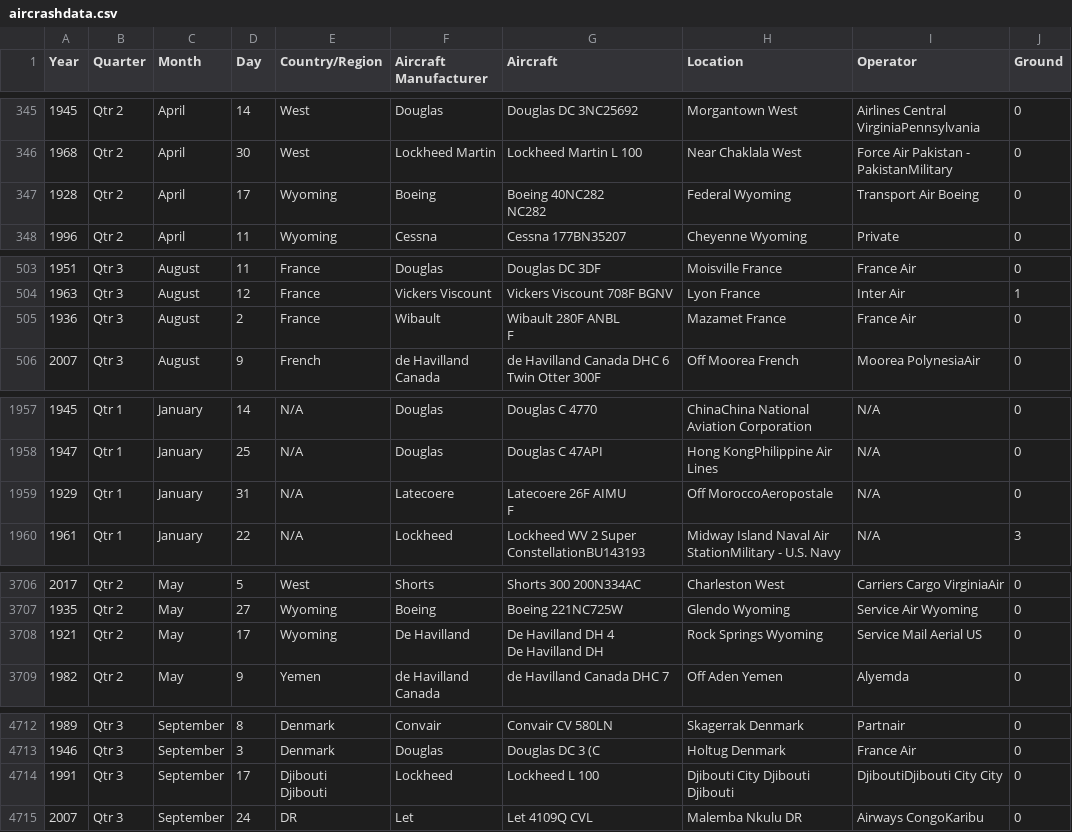
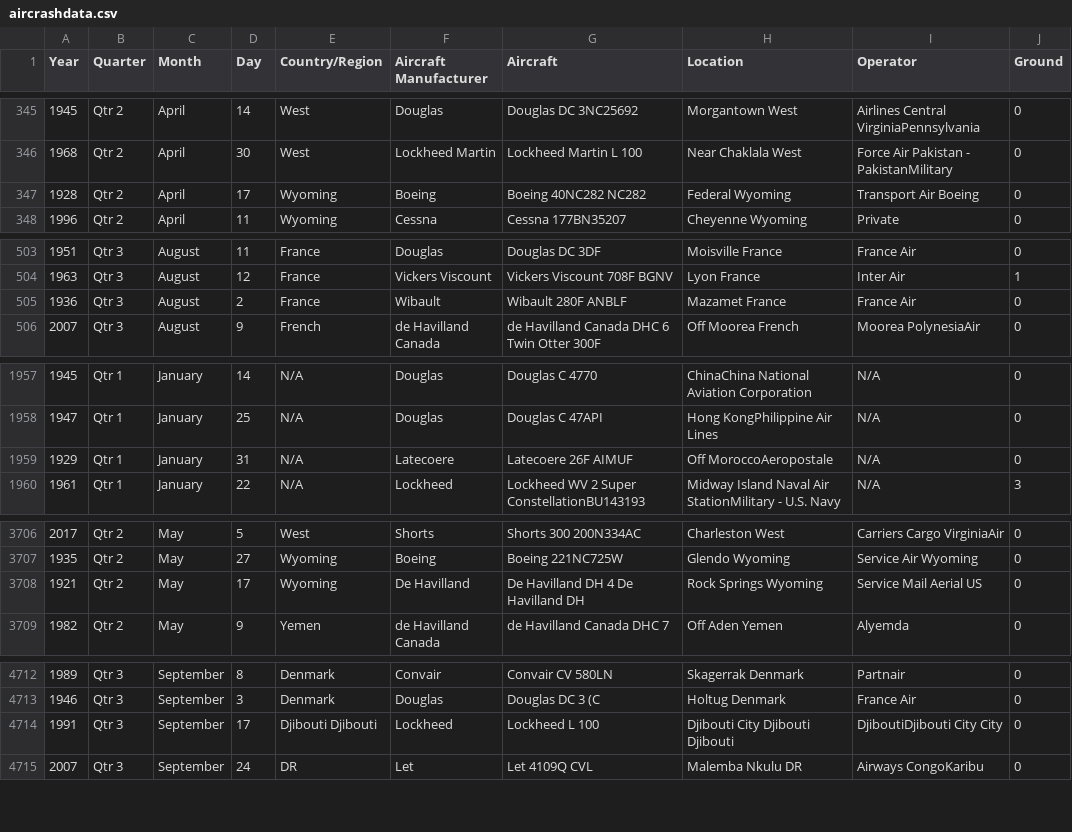
Before and after one commit to AJBogo9/bayesian-fatality-analysis, a CSV file: data/aircrashdata.csv, drawn as a sheet; only a part is shown, gaps mark what is left out; ↵ is a line break in a cell; the diff covers the shown part only; the diff names each change by its address in the sheet, - before the commit and + after, or states it on an @@ line.

```diff
--- a/data/aircrashdata.csv
+++ b/data/aircrashdata.csv
-G347 (Aircraft): Boeing 40NC282 ↵ NC282
+G347 (Aircraft): Boeing 40NC282 NC282
-G505 (Aircraft): Wibault 280F ANBL ↵ F
+G505 (Aircraft): Wibault 280F ANBLF
-G1959 (Aircraft): Latecoere 26F AIMU ↵ F
+G1959 (Aircraft): Latecoere 26F AIMUF
-G3708 (Aircraft): De Havilland DH 4 ↵ De Havilland DH
+G3708 (Aircraft): De Havilland DH 4 De Havilland DH
-E4714 (Country/Region): Djibouti ↵ Djibouti
+E4714 (Country/Region): Djibouti Djibouti
-H4714 (Location): Djibouti City Djibouti ↵ Djibouti
+H4714 (Location): Djibouti City Djibouti Djibouti
```
Also changed, not shown: 15 edited cells elsewhere in this file.
